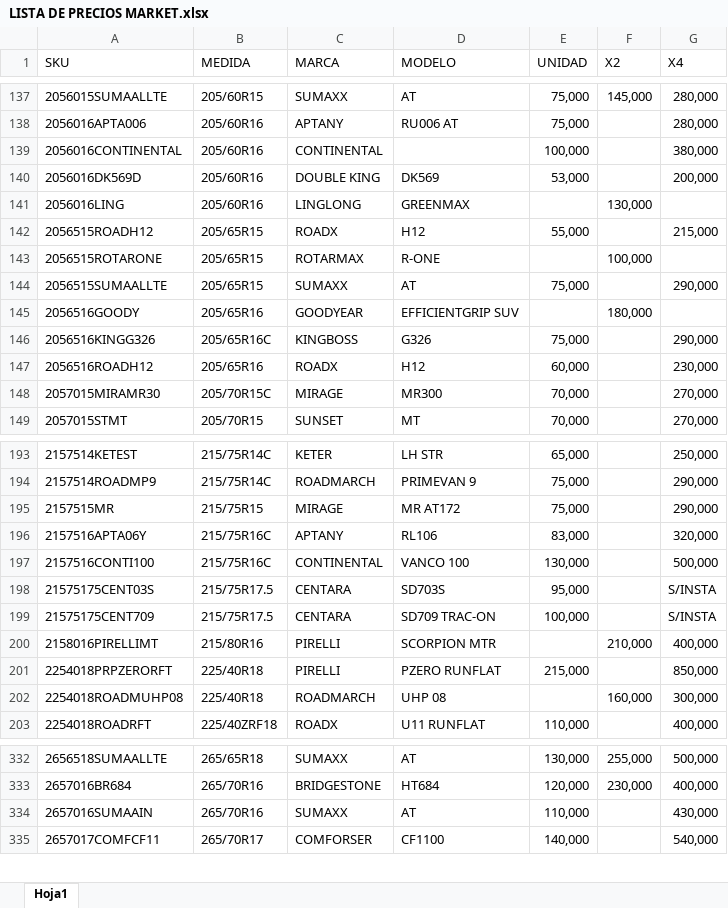
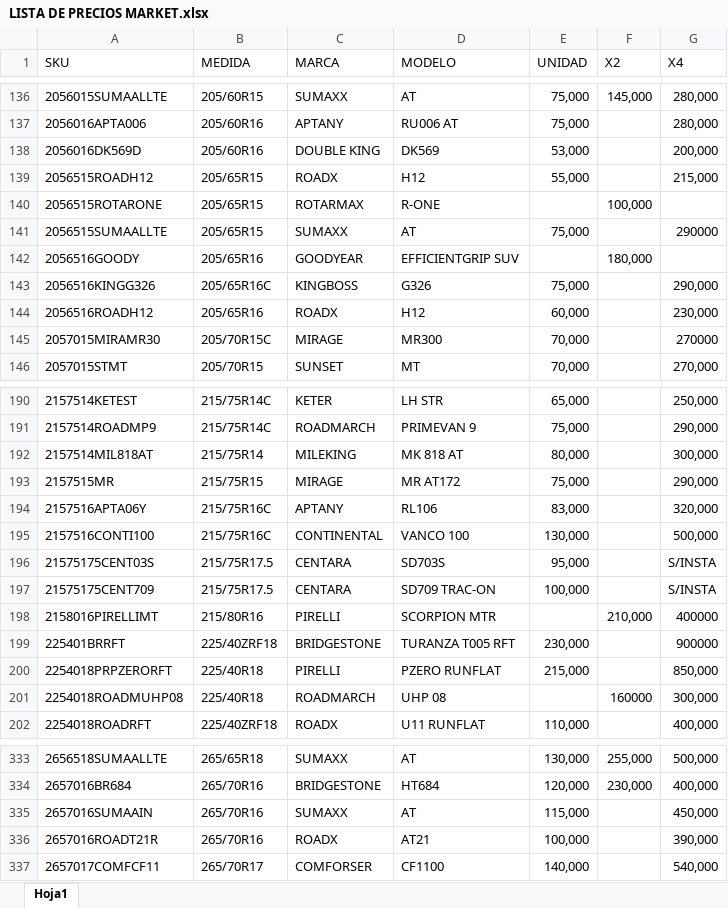
Before and after one commit to matijqs/SamcorTodoenUno, an Excel workbook: buscadorPormedida/files/LISTA DE PRECIOS MARKET.xlsx, sheet Hoja1, drawn as a sheet; only a part is shown, gaps mark what is left out; values as stored, in another font and other column widths than the file's, no borders; conditional formats and table styles not drawn; removed rows and columns are numbered as before the commit, all else as after; the diff covers the shown part only; the diff names each change by its address in the sheet, - before the commit and + after, or states it on an @@ line.

```diff
--- a/buscadorPormedida/files/LISTA DE PRECIOS MARKET.xlsx (sheet Hoja1)
+++ b/buscadorPormedida/files/LISTA DE PRECIOS MARKET.xlsx (sheet Hoja1)
-row 139: 2056016CONTINENTAL | 205/60R16 | CONTINENTAL |  | 100,000 |  | 380,000
-row 141: 2056016LING | 205/60R16 | LINGLONG | GREENMAX |  | 130,000
-G141 (X4): 290,000
+G141 (X4): 290000
-G145 (X4): 270,000
+G145 (X4): 270000
+row 192: 2157514MIL818AT | 215/75R14 | MILEKING | MK 818 AT | 80,000 |  | 300,000
-G198 (X4): 400,000
+G198 (X4): 400000
+row 199: 225401BRRFT | 225/40ZRF18 | BRIDGESTONE | TURANZA T005 RFT | 230,000 |  | 900000
-F201 (X2): 160,000
+F201 (X2): 160000
-E335 (UNIDAD): 110,000
+E335 (UNIDAD): 115,000
-G335 (X4): 430,000
+G335 (X4): 450,000
+row 336: 2657016ROADT21R | 265/70R16 | ROADX | AT21 | 100,000 |  | 390,000
```
Also changed, not shown: 2 added rows, 2 removed rows and 11 edited cells elsewhere in this sheet, Webprecios/files/LISTA DE PRECIOS WEB.xlsx.
